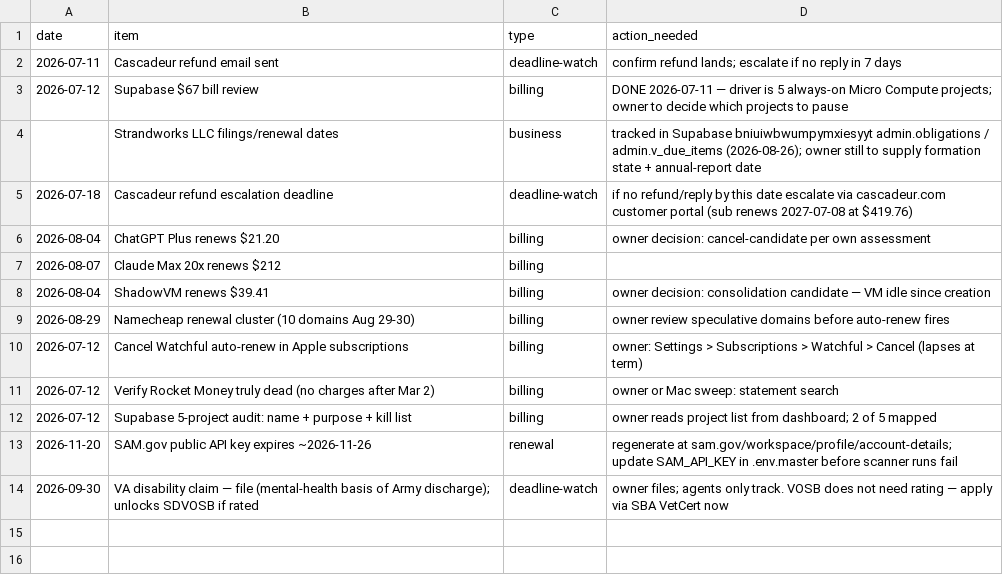
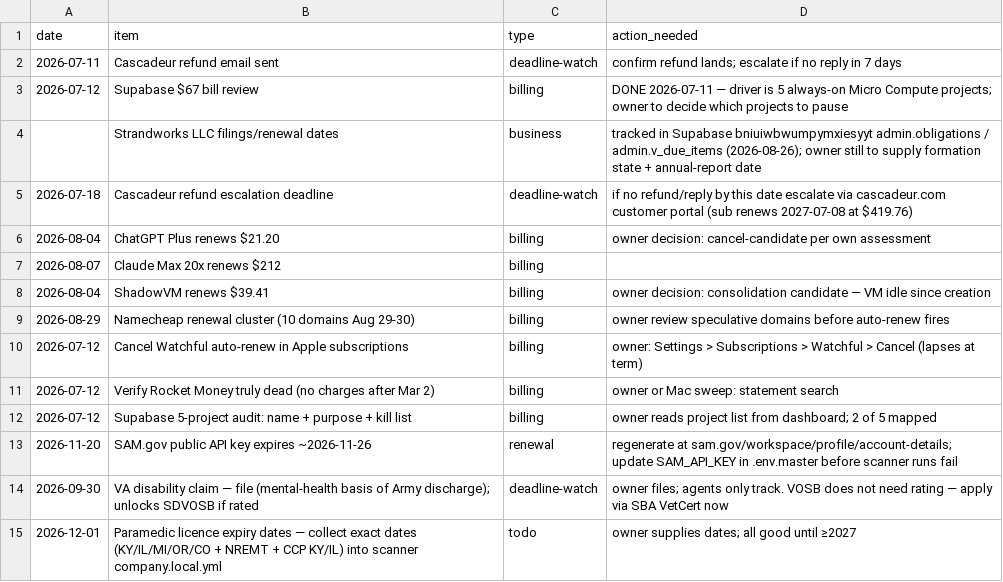
Before and after one commit to StrandWorksAutomations/strandworks-ops, a CSV file: registers/calendar.csv, drawn as a sheet.

Commit message:
calendar: licence expiry dates to collect

```diff
--- a/registers/calendar.csv
+++ b/registers/calendar.csv
@@ -14 +14,2 @@ date,item,type,action_needed
 2026-09-30,VA disability claim — file (mental-health basis of Army discharge); unlocks SDVOSB if rated,deadline-watch,owner files; agents only track. VOSB does not need rating — apply via SBA VetCert now
+2026-12-01,Paramedic licence expiry dates — collect exact dates (KY/IL/MI/OR/CO + NREMT + CCP KY/IL) into scanner company.local.yml,todo,owner supplies dates; all good until ≥2027
```
Also changed, not shown: 1 other file.
